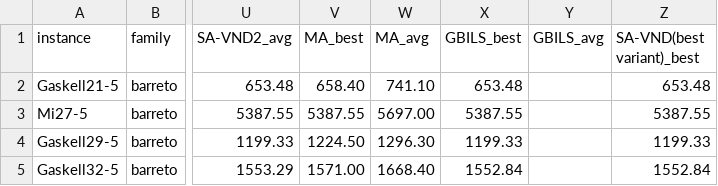
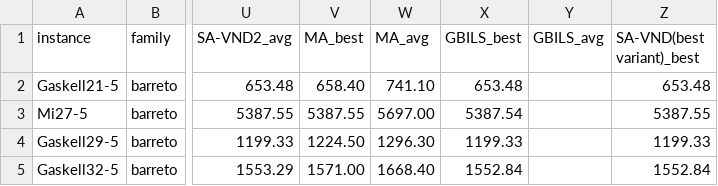
Before and after one commit to MicheleCedolin/Latency-Location-Routing-Problem, a CSV file: analysis/final/reference/final_per_instance.csv, drawn as a sheet; only a part is shown, gaps mark what is left out; the diff names each change by its address in the sheet, - before the commit and + after, or states it on an @@ line.

Commit message:
Align repository with manuscript v13: archive verification, comparison rules, citation metadata
- analysis/verify_archives.py + CI job `verify`: independent re-evaluation of all 9,180 archived runs
- analysis/final: the comparison rows of the other algorithms follow the single rule of the script;
  README rewritten accordingly; GBILS value of Min-27-5 corrected to the published 5387.54 (documented in bks/check_literature.py)
- analysis/memetic: the plans were first committed in 43fa2e5 (pilot/v8)
- CITATION.cff; README status date, citation line and workflow description

```diff
--- a/analysis/final/reference/final_per_instance.csv
+++ b/analysis/final/reference/final_per_instance.csv
-X3 (GBILS_best): 5387.55
+X3 (GBILS_best): 5387.54
```
Also changed, not shown: bks/literature_results.csv, 14 other files.
